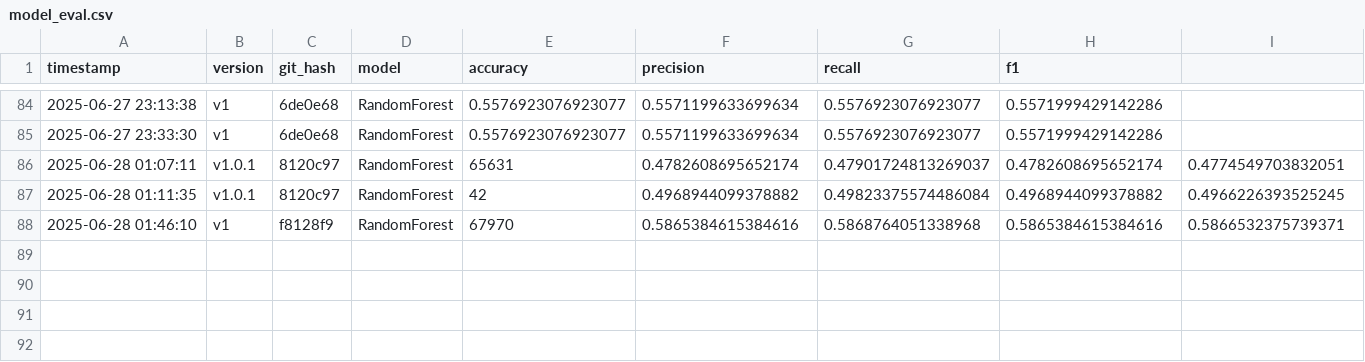
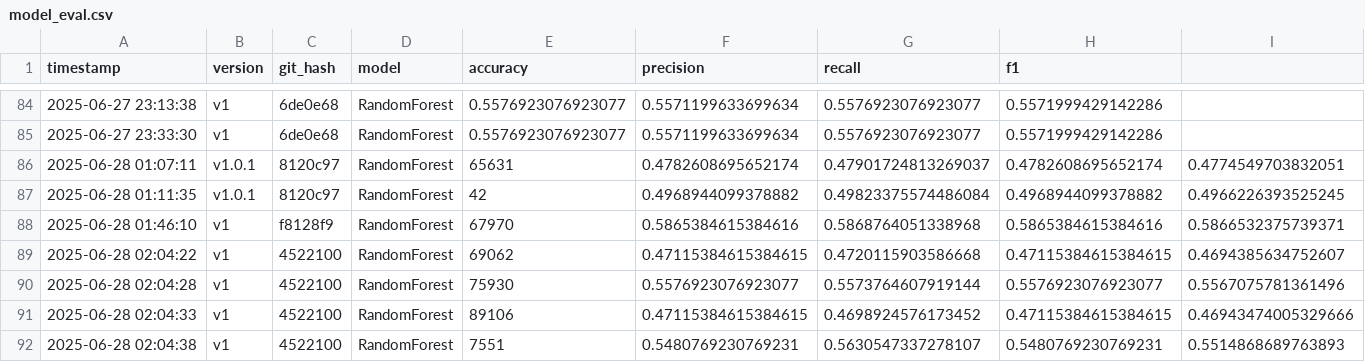
Before and after one commit to RhinoTh3Dhino/ai_trading_core, a CSV file: data/model_eval.csv, drawn as a sheet; only a part is shown, gaps mark what is left out; the diff names each change by its address in the sheet, - before the commit and + after, or states it on an @@ line.

Commit message:
✨ Step 3B: Auto Retrain af ML-model ved lav performance

```diff
--- a/data/model_eval.csv
+++ b/data/model_eval.csv
+row 89: 2025-06-28 02:04:22 | v1 | 4522100 | RandomForest | 69062 | 0.47115384615384615 | 0.4720115903586668 | 0.47115384615384615 | 0.4694385634752607
+row 90: 2025-06-28 02:04:28 | v1 | 4522100 | RandomForest | 75930 | 0.5576923076923077 | 0.5573764607919144 | 0.5576923076923077 | 0.5567075781361496
+row 91: 2025-06-28 02:04:33 | v1 | 4522100 | RandomForest | 89106 | 0.47115384615384615 | 0.4698924576173452 | 0.47115384615384615 | 0.46943474005329666
+row 92: 2025-06-28 02:04:38 | v1 | 4522100 | RandomForest | 7551 | 0.5480769230769231 | 0.5630547337278107 | 0.5480769230769231 | 0.5514868689763893
```
Also changed, not shown: 3 other files.
